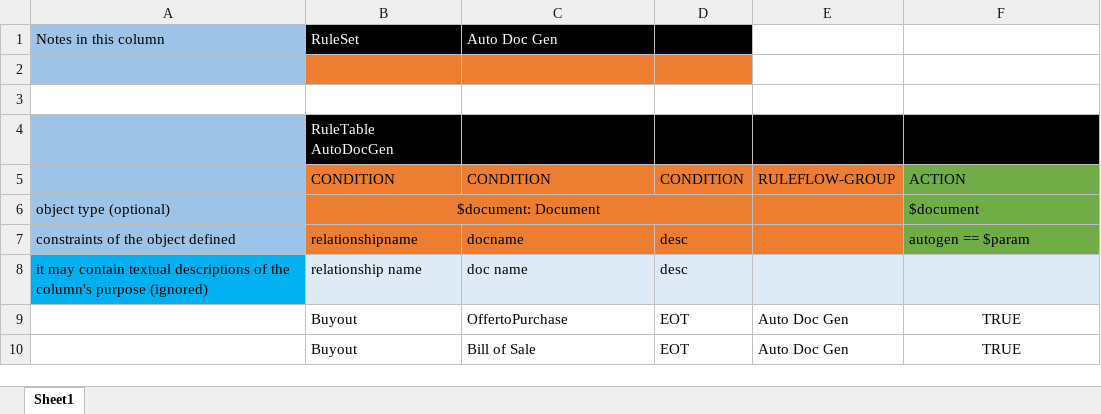
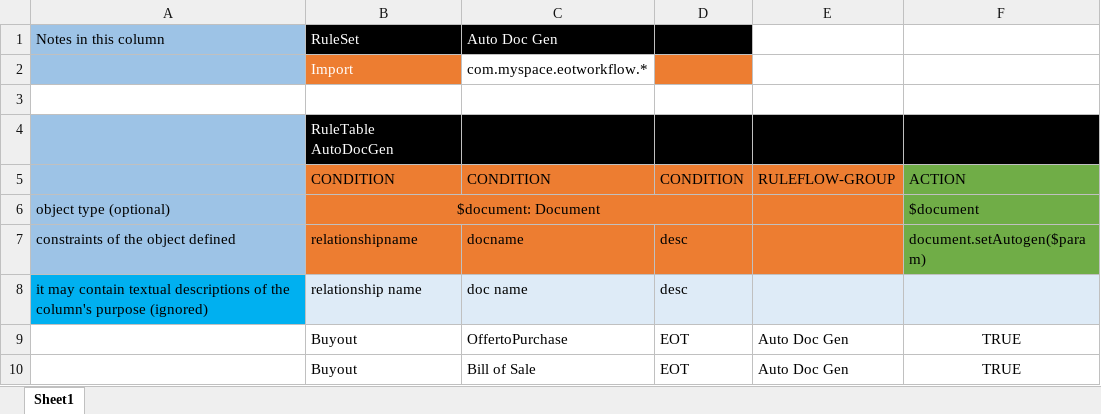
Before and after one commit to Watsorg/EOTWorkflow, an Excel workbook: src/main/resources/com/myspace/eotworkflow/Auto Doc Gen Spreadsheet.xlsx, sheet Sheet1, drawn as a sheet; values as stored, in another font and other column widths than the file's, no borders; the diff names each change by its address in the sheet, - before the commit and + after, or states it on an @@ line.

Commit message:
Uploaded 22-Oct-2021 17:57:50 {/src/main/resources/com/myspace/eotworkflow/Auto Doc Gen Spreadsheet.xlsx}

```diff
--- a/src/main/resources/com/myspace/eotworkflow/Auto Doc Gen Spreadsheet.xlsx (sheet Sheet1)
+++ b/src/main/resources/com/myspace/eotworkflow/Auto Doc Gen Spreadsheet.xlsx (sheet Sheet1)
-row 2: (empty)
+row 2:  | Import | com.myspace.eotworkflow.*
-C2 fill: #ED7D31
+C2 fill: none
-F7: autogen == $param
+F7: document.setAutogen($param)
```
